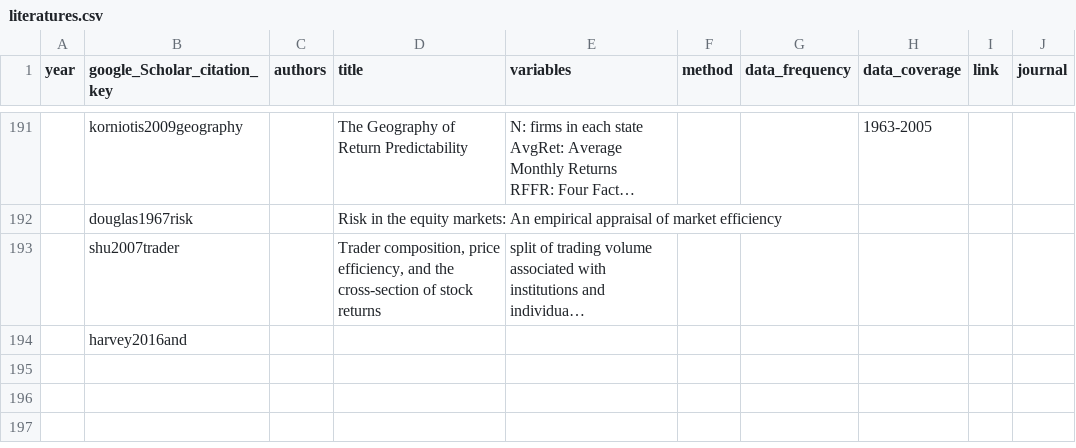
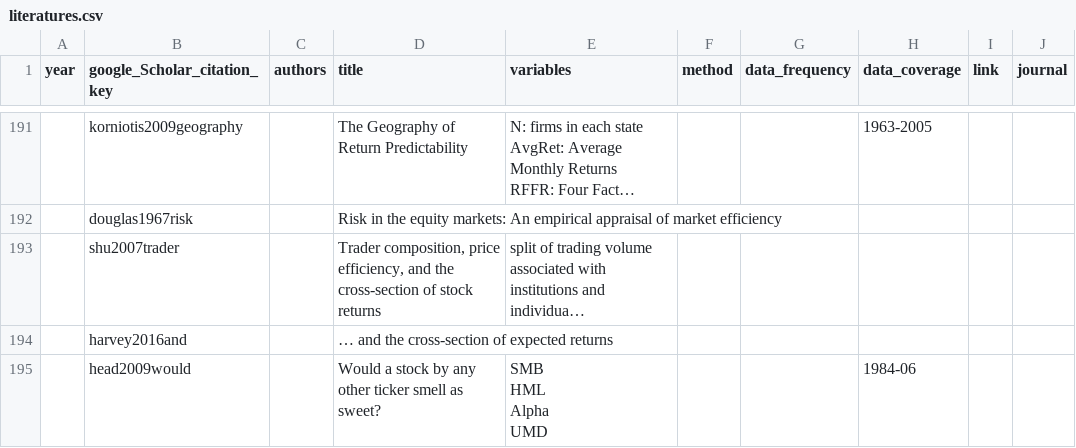
Before and after one commit to krishpn/financialanomalies, a CSV file: literatures.csv, drawn as a sheet; only a part is shown, gaps mark what is left out; long unchanged cells end in …; ↵ is a line break in a cell; the diff names each change by its address in the sheet, - before the commit and + after, or states it on an @@ line.

```diff
--- a/literatures.csv
+++ b/literatures.csv
-D194 (title): (empty)
+D194 (title): … and the cross-section of expected returns
+row 195:  | head2009would |  | Would a stock by any other ticker smell as sweet? | SMB ↵ HML ↵ Alpha ↵ UMD |  |  | 1984-06
```
Also changed, not shown: 3 other files.
